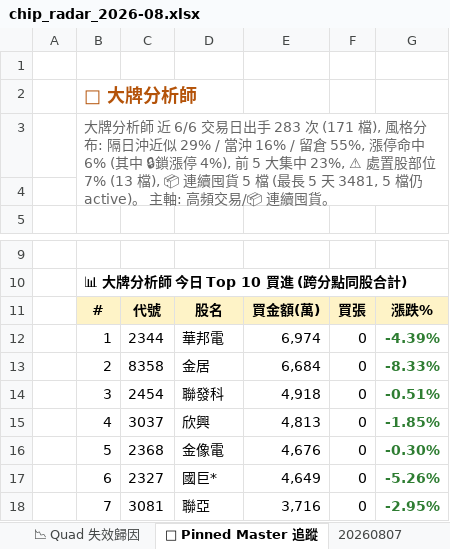
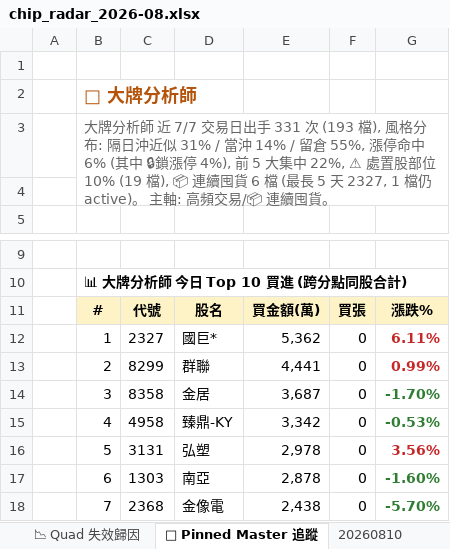
Before and after one commit to EdwardYY1224/CHIP_RADAR_TW, an Excel workbook: data/reports/chip_radar_2026-08.xlsx, sheet 📌 Pinned Master 追蹤, drawn as a sheet; only a part is shown, gaps mark what is left out; values as stored, in another font and other column widths than the file's, no borders; the diff covers the shown part only; the diff names each change by its address in the sheet, - before the commit and + after, or states it on an @@ line.

```diff
--- a/data/reports/chip_radar_2026-08.xlsx (sheet 📌 Pinned Master 追蹤)
+++ b/data/reports/chip_radar_2026-08.xlsx (sheet 📌 Pinned Master 追蹤)
+sheet tab: 20260810
-B3: …師 近 6/6 交易日出手 283 次 (171 檔), 風格分布: 隔日沖近似 29% / 當沖 16% / 留倉 55%, 漲停命中 6% (其中 🔒鎖漲停 4%), 前 5 大集中 23%, ⚠ 處置股部位 7% (13 檔), 📦 連續囤貨 5 檔 (最長 5 天 3481, 5 檔仍 active)…
+B3: …師 近 7/7 交易日出手 331 次 (193 檔), 風格分布: 隔日沖近似 31% / 當沖 14% / 留倉 55%, 漲停命中 6% (其中 🔒鎖漲停 4%), 前 5 大集中 22%, ⚠ 處置股部位 10% (19 檔), 📦 連續囤貨 6 檔 (最長 5 天 2327, 1 檔仍 active)…
-C12: 2344
+C12: 2327
-D12: 華邦電
+D12: 國巨*
-E12: 6,974
+E12: 5,362
-G12: -4.39%
+G12: 6.11%
-G12:G13 text colour: #2E7D32
+G12:G13 text colour: #C62828
-C13: 8358
+C13: 8299
-D13: 金居
+D13: 群聯
-E13: 6,684
+E13: 4,441
-G13: -8.33%
+G13: 0.99%
-C14: 2454
+C14: 8358
-D14: 聯發科
+D14: 金居
-E14: 4,918
+E14: 3,687
-G14: -0.51%
+G14: -1.70%
-C15: 3037
+C15: 4958
-D15: 欣興
+D15: 臻鼎-KY
-E15: 4,813
+E15: 3,342
-G15: -1.85%
+G15: -0.53%
-C16: 2368
+C16: 3131
-D16: 金像電
+D16: 弘塑
-E16: 4,676
+E16: 2,978
-G16: -0.30%
+G16: 3.56%
-G16 text colour: #2E7D32
+G16 text colour: #C62828
-C17: 2327
+C17: 1303
-D17: 國巨*
+D17: 南亞
-E17: 4,649
+E17: 2,878
-G17: -5.26%
+G17: -1.60%
-C18: 3081
+C18: 2368
-D18: 聯亞
+D18: 金像電
-E18: 3,716
+E18: 2,438
-G18: -2.95%
+G18: -5.70%
```
Also changed, not shown: 12 edited cells and cell formats elsewhere in this sheet, sheet 📋 今日 Dashboard, sheet 20260807, sheet 📱 手機摘要, data/reports/latest.xlsx, 34 other files.
